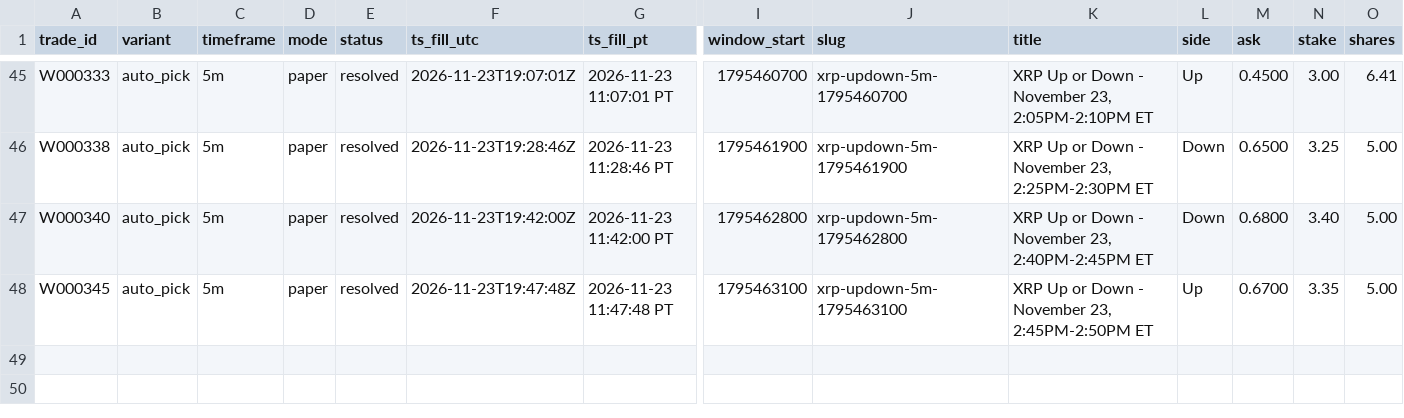
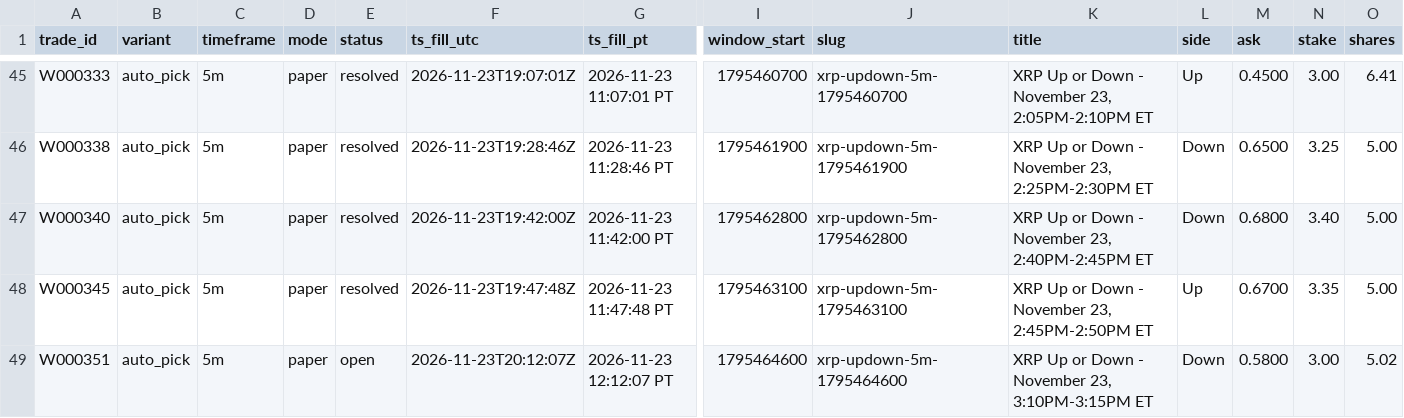
Before and after one commit to michaeldeuchar-dotcom/xrp-paper-bot, a CSV file: data/week2/trades_auto_pick.csv, drawn as a sheet; only a part is shown, gaps mark what is left out; rows hold the shown columns only; the diff names each change by its address in the sheet, - before the commit and + after, or states it on an @@ line.

```diff
--- a/data/week2/trades_auto_pick.csv
+++ b/data/week2/trades_auto_pick.csv
+row 49: W000351 | auto_pick | 5m | paper | open | 2026-11-23T20:12:07Z | 2026-11-23 12:12:07 PT | 1795464600 | xrp-updown-5m-1795464600 | XRP Up or Down - November 23, 3:10PM-3:15PM ET | Down | 0.5800 | 3.00 | 5.02
```
Also changed, not shown: data/week2/decisions_tail.csv, data/week2/trades_control.csv, 7 other files.
